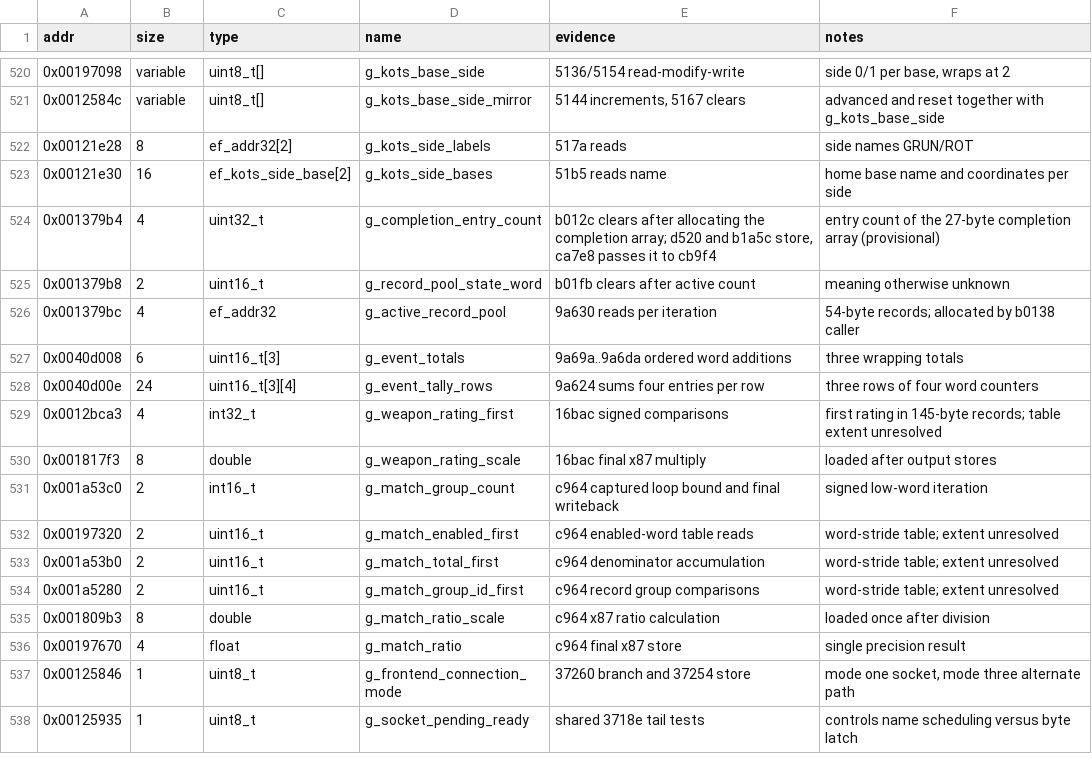
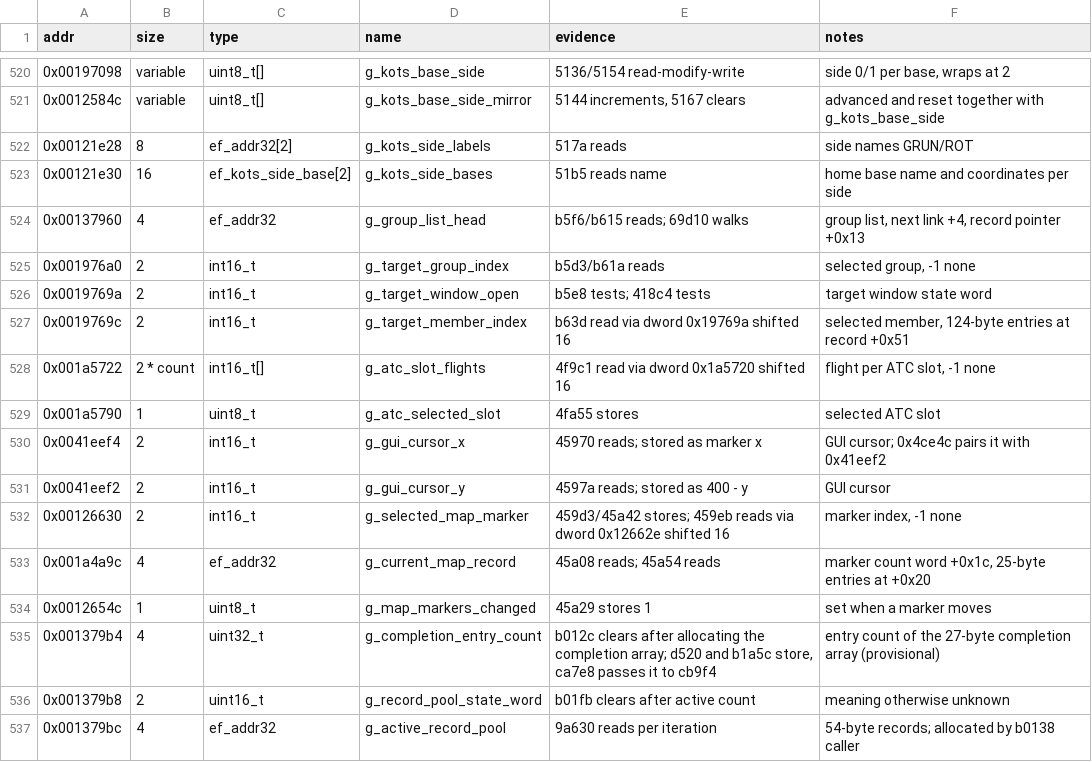
Before and after one commit to Grumbel/ef2000-port, a TSV file: decomp/symbols/globals.tsv, drawn as a sheet; only a part is shown, gaps mark what is left out; the shorter side is filled out with more unchanged rows.

```diff
--- a/decomp/symbols/globals.tsv
+++ b/decomp/symbols/globals.tsv
@@ -523,2 +523,13 @@ addr	size	type	name	evidence	notes
 0x00121e30	16	ef_kots_side_base[2]	g_kots_side_bases	51b5 reads name	home base name and coordinates per side
+0x00137960	4	ef_addr32	g_group_list_head	b5f6/b615 reads; 69d10 walks	group list, next link +4, record pointer +0x13
+0x001976a0	2	int16_t	g_target_group_index	b5d3/b61a reads	selected group, -1 none
+0x0019769a	2	int16_t	g_target_window_open	b5e8 tests; 418c4 tests	target window state word
+0x0019769c	2	int16_t	g_target_member_index	b63d read via dword 0x19769a shifted 16	selected member, 124-byte entries at record +0x51
+0x001a5722	2 * count	int16_t[]	g_atc_slot_flights	4f9c1 read via dword 0x1a5720 shifted 16	flight per ATC slot, -1 none
+0x001a5790	1	uint8_t	g_atc_selected_slot	4fa55 stores	selected ATC slot
+0x0041eef4	2	int16_t	g_gui_cursor_x	45970 reads; stored as marker x	GUI cursor; 0x4ce4c pairs it with 0x41eef2
+0x0041eef2	2	int16_t	g_gui_cursor_y	4597a reads; stored as 400 - y	GUI cursor
+0x00126630	2	int16_t	g_selected_map_marker	459d3/45a42 stores; 459eb reads via dword 0x12662e shifted 16	marker index, -1 none
+0x001a4a9c	4	ef_addr32	g_current_map_record	45a08 reads; 45a54 reads	marker count word +0x1c, 25-byte entries at +0x20
+0x0012654c	1	uint8_t	g_map_markers_changed	45a29 stores 1	set when a marker moves
 0x001379b4	4	uint32_t	g_completion_entry_count	b012c clears after allocating the completion array; d520 and b1a5c store, ca7e8 passes it to cb9f4	entry count of the 27-byte completion array (provisional)
```
Also changed, not shown: decomp/symbols/functions.tsv, decomp/symbols/hybrid-exclude.tsv, 9 other files.
